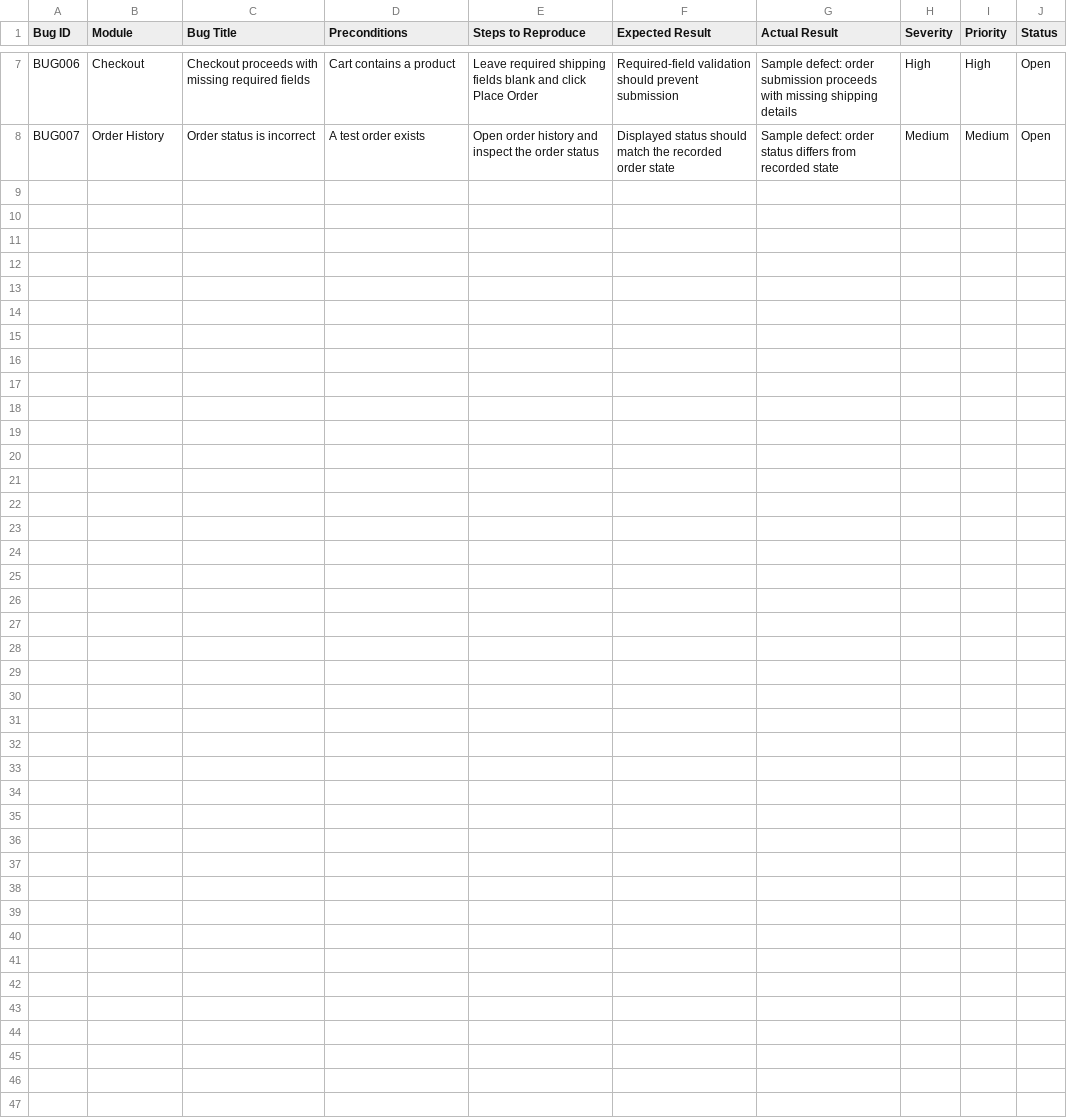
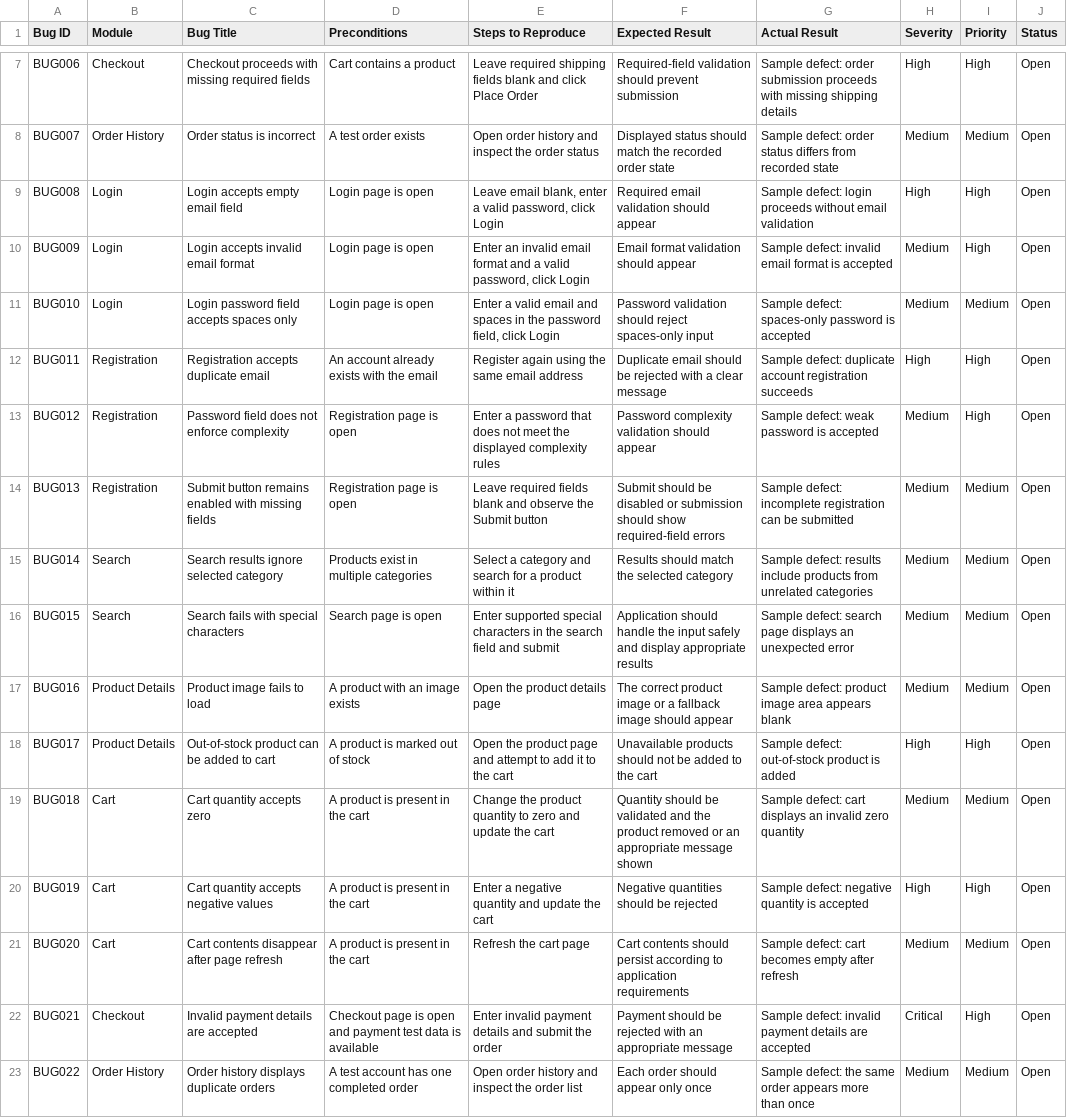
Before and after one commit to Ashwini-Kodandarama/manual-testing-notes, a CSV file: Bug_Reports.csv, drawn as a sheet; only a part is shown, gaps mark what is left out.

Commit message:
Add 15 sample bug reports

```diff
--- a/Bug_Reports.csv
+++ b/Bug_Reports.csv
@@ -8 +8,16 @@ BUG006,Checkout,Checkout proceeds with missing required fields,Cart contains a p
 BUG007,Order History,Order status is incorrect,A test order exists,"Open order history and inspect the order status","Displayed status should match the recorded order state","Sample defect: order status differs from recorded state",Medium,Medium,Open
+BUG008,Login,Login accepts empty email field,"Login page is open","Leave email blank, enter a valid password, click Login","Required email validation should appear","Sample defect: login proceeds without email validation",High,High,Open
+BUG009,Login,Login accepts invalid email format,"Login page is open","Enter an invalid email format and a valid password, click Login","Email format validation should appear","Sample defect: invalid email format is accepted",Medium,High,Open
+BUG010,Login,Login password field accepts spaces only,"Login page is open","Enter a valid email and spaces in the password field, click Login","Password validation should reject spaces-only input","Sample defect: spaces-only password is accepted",Medium,Medium,Open
+BUG011,Registration,Registration accepts duplicate email,"An account already exists with the email","Register again using the same email address","Duplicate email should be rejected with a clear message","Sample defect: duplicate account registration succeeds",High,High,Open
+BUG012,Registration,Password field does not enforce complexity,"Registration page is open","Enter a password that does not meet the displayed complexity rules","Password complexity validation should appear","Sample defect: weak password is accepted",Medium,High,Open
+BUG013,Registration,Submit button remains enabled with missing fields,"Registration page is open","Leave required fields blank and observe the Submit button","Submit should be disabled or submission should show required-field errors","Sample defect: incomplete registration can be submitted",Medium,Medium,Open
+BUG014,Search,Search results ignore selected category,"Products exist in multiple categories","Select a category and search for a product within it","Results should match the selected category","Sample defect: results include products from unrelated categories",Medium,Medium,Open
+BUG015,Search,Search fails with special characters,"Search page is open","Enter supported special characters in the search field and submit","Application should handle the input safely and display appropriate results","Sample defect: search page displays an unexpected error",Medium,Medium,Open
+BUG016,Product Details,Product image fails to load,"A product with an image exists","Open the product details page","The correct product image or a fallback image should appear","Sample defect: product image area appears blank",Medium,Medium,Open
+BUG017,Product Details,Out-of-stock product can be added to cart,"A product is marked out of stock","Open the product page and attempt to add it to the cart","Unavailable products should not be added to the cart","Sample defect: out-of-stock product is added",High,High,Open
+BUG018,Cart,Cart quantity accepts zero,"A product is present in the cart","Change the product quantity to zero and update the cart","Quantity should be validated and the product removed or an appropriate message shown","Sample defect: cart displays an invalid zero quantity",Medium,Medium,Open
+BUG019,Cart,Cart quantity accepts negative values,"A product is present in the cart","Enter a negative quantity and update the cart","Negative quantities should be rejected","Sample defect: negative quantity is accepted",High,High,Open
+BUG020,Cart,Cart contents disappear after page refresh,"A product is present in the cart","Refresh the cart page","Cart contents should persist according to application requirements","Sample defect: cart becomes empty after refresh",Medium,Medium,Open
+BUG021,Checkout,Invalid payment details are accepted,"Checkout page is open and payment test data is available","Enter invalid payment details and submit the order","Payment should be rejected with an appropriate message","Sample defect: invalid payment details are accepted",Critical,High,Open
+BUG022,Order History,Order history displays duplicate orders,"A test account has one completed order","Open order history and inspect the order list","Each order should appear only once","Sample defect: the same order appears more than once",Medium,Medium,Open
```
